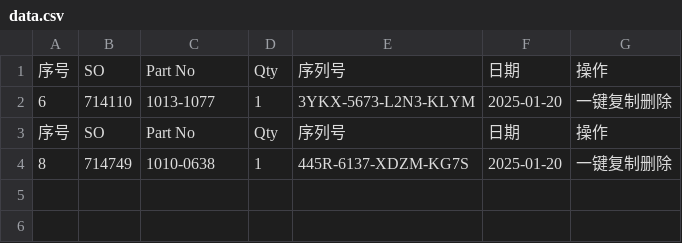
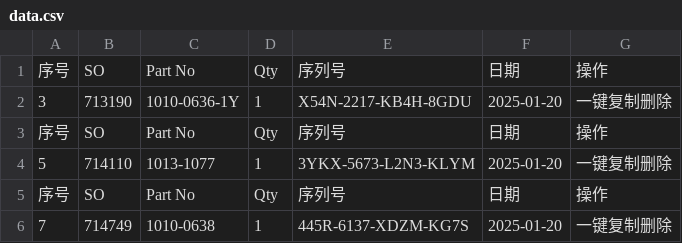
Before and after one commit to Ricky-cloud-star/Zenactcod, a CSV file: data/data.csv, drawn as a sheet.

Commit message:
Update data

```diff
--- a/data/data.csv
+++ b/data/data.csv
@@ -1,4 +1,6 @@
 序号,SO,Part No,Qty,序列号,日期,操作
-6,714110,1013-1077,1,3YKX-5673-L2N3-KLYM,2025-01-20,一键复制删除
+3,713190,1010-0636-1Y,1,X54N-2217-KB4H-8GDU,2025-01-20,一键复制删除
 序号,SO,Part No,Qty,序列号,日期,操作
-8,714749,1010-0638,1,445R-6137-XDZM-KG7S,2025-01-20,一键复制删除
+5,714110,1013-1077,1,3YKX-5673-L2N3-KLYM,2025-01-20,一键复制删除
+序号,SO,Part No,Qty,序列号,日期,操作
+7,714749,1010-0638,1,445R-6137-XDZM-KG7S,2025-01-20,一键复制删除
```
